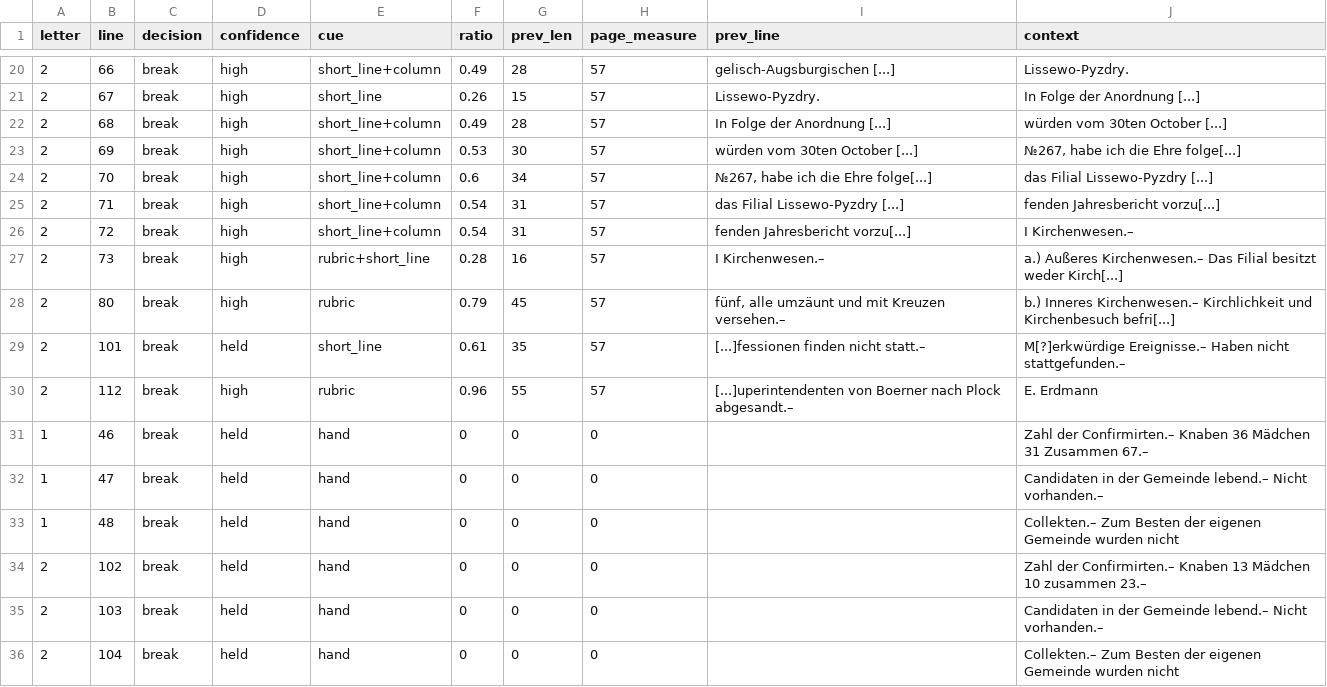
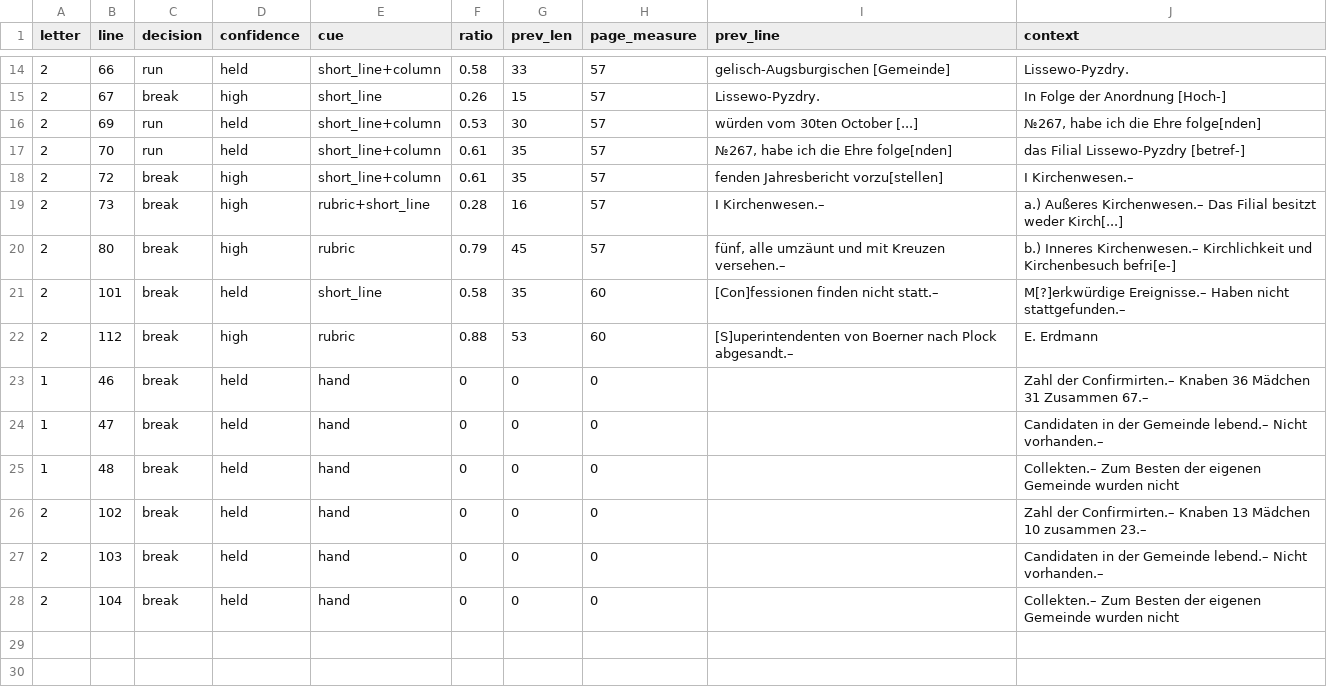
Before and after one commit to takaji10/triebenfeld-letters, a CSV file: units/agad14320139/paragraph_decisions.csv, drawn as a sheet; only a part is shown, gaps mark what is left out; the diff covers the shown part only.

```diff
--- a/units/agad14320139/paragraph_decisions.csv
+++ b/units/agad14320139/paragraph_decisions.csv
@@ -20,12 +14,10 @@
-2,66,break,high,short_line+column,0.49,28,57,gelisch-Augsburgischen [...],Lissewo-Pyzdry.
-2,67,break,high,short_line,0.26,15,57,Lissewo-Pyzdry.,In Folge der Anordnung [...]
-2,68,break,high,short_line+column,0.49,28,57,In Folge der Anordnung [...],würden vom 30ten October [...]
-2,69,break,high,short_line+column,0.53,30,57,würden vom 30ten October [...],"№267, habe ich die Ehre folge[...]"
-2,70,break,high,short_line+column,0.6,34,57,"№267, habe ich die Ehre folge[...]",das Filial Lissewo-Pyzdry [...]
-2,71,break,high,short_line+column,0.54,31,57,das Filial Lissewo-Pyzdry [...],fenden Jahresbericht vorzu[...]
-2,72,break,high,short_line+column,0.54,31,57,fenden Jahresbericht vorzu[...],I Kirchenwesen.–
+2,66,run,held,short_line+column,0.58,33,57,gelisch-Augsburgischen [Gemeinde],Lissewo-Pyzdry.
+2,67,break,high,short_line,0.26,15,57,Lissewo-Pyzdry.,In Folge der Anordnung [Hoch-]
+2,69,run,held,short_line+column,0.53,30,57,würden vom 30ten October [...],"№267, habe ich die Ehre folge[nden]"
+2,70,run,held,short_line+column,0.61,35,57,"№267, habe ich die Ehre folge[nden]",das Filial Lissewo-Pyzdry [betref-]
+2,72,break,high,short_line+column,0.61,35,57,fenden Jahresbericht vorzu[stellen],I Kirchenwesen.–
 2,73,break,high,rubric+short_line,0.28,16,57,I Kirchenwesen.–,a.) Außeres Kirchenwesen.– Das Filial besitzt weder Kirch[...]
-2,80,break,high,rubric,0.79,45,57,"fünf, alle umzäunt und mit Kreuzen versehen.–",b.) Inneres Kirchenwesen.– Kirchlichkeit und Kirchenbesuch befri[...]
-2,101,break,held,short_line,0.61,35,57,[...]fessionen finden nicht statt.–,M[?]erkwürdige Ereignisse.– Haben nicht stattgefunden.–
-2,112,break,high,rubric,0.96,55,57,[...]uperintendenten von Boerner nach Plock abgesandt.–,E. Erdmann
+2,80,break,high,rubric,0.79,45,57,"fünf, alle umzäunt und mit Kreuzen versehen.–",b.) Inneres Kirchenwesen.– Kirchlichkeit und Kirchenbesuch befri[e-]
+2,101,break,held,short_line,0.58,35,60,[Con]fessionen finden nicht statt.–,M[?]erkwürdige Ereignisse.– Haben nicht stattgefunden.–
+2,112,break,high,rubric,0.88,53,60,[S]uperintendenten von Boerner nach Plock abgesandt.–,E. Erdmann
 1,46,break,held,hand,0,0,0,,Zahl der Confirmirten.– Knaben 36 Mädchen 31 Zusammen 67.–
```
Also changed, not shown: 6 removed rows and 22 edited cells elsewhere in this file, dataset/units/agad14320139/letters.csv, dataset/units/agad14320139/pages.csv, 44 other files.
